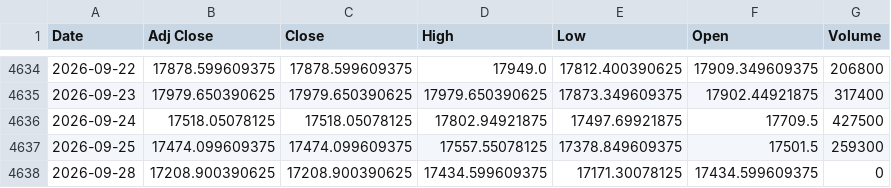
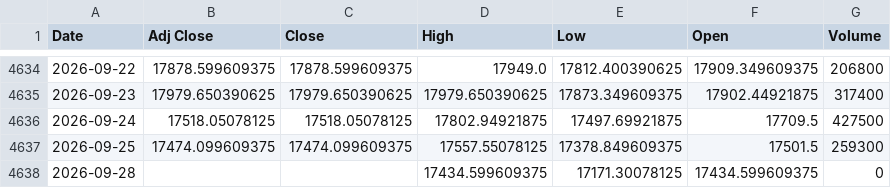
Before and after one commit to harshdixit84-MB/Historical-data-Vs-Current-Scenario, a CSV file: data/sectors/nifty_midcap100.csv, drawn as a sheet; only a part is shown, gaps mark what is left out.

```diff
--- a/data/sectors/nifty_midcap100.csv
+++ b/data/sectors/nifty_midcap100.csv
@@ -4637,2 +4637,2 @@ Date,Adj Close,Close,High,Low,Open,Volume
 2026-09-25,17474.099609375,17474.099609375,17557.55078125,17378.849609375,17501.5,259300
-2026-09-28,17208.900390625,17208.900390625,17434.599609375,17171.30078125,17434.599609375,0
+2026-09-28,,,17434.599609375,17171.30078125,17434.599609375,0
```
Also changed, not shown: data/sectors/nifty_auto.csv, data/sectors/nifty_metal.csv, 11 other files.
